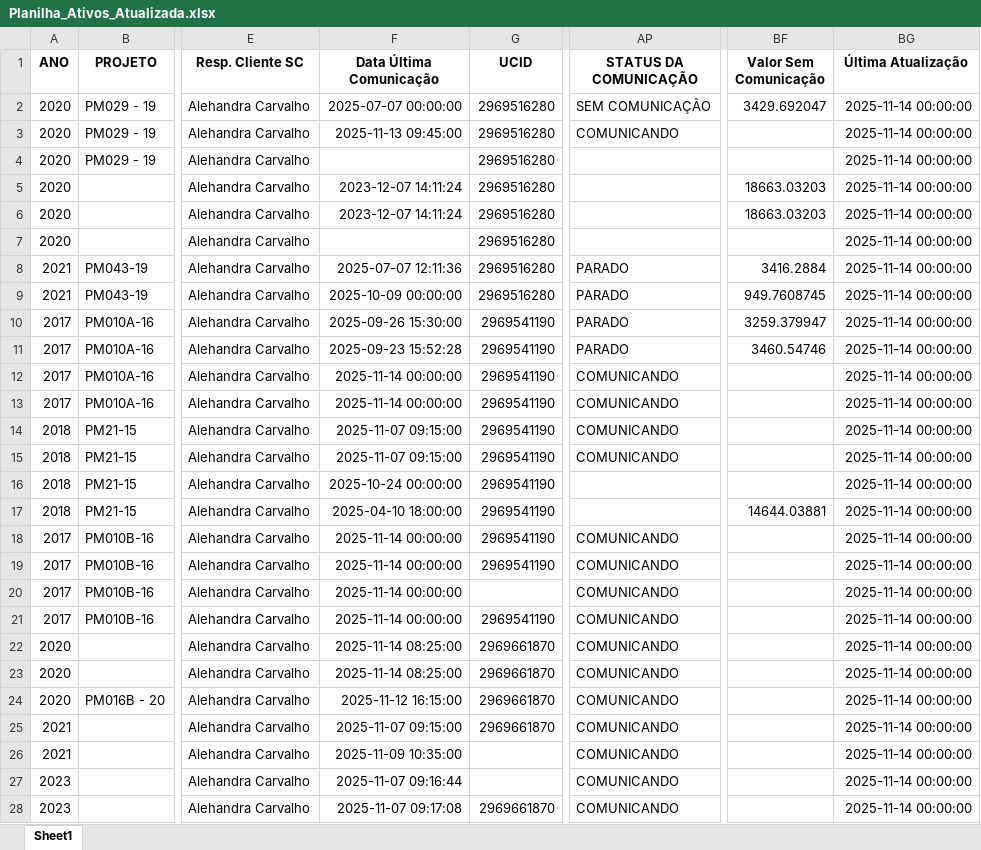
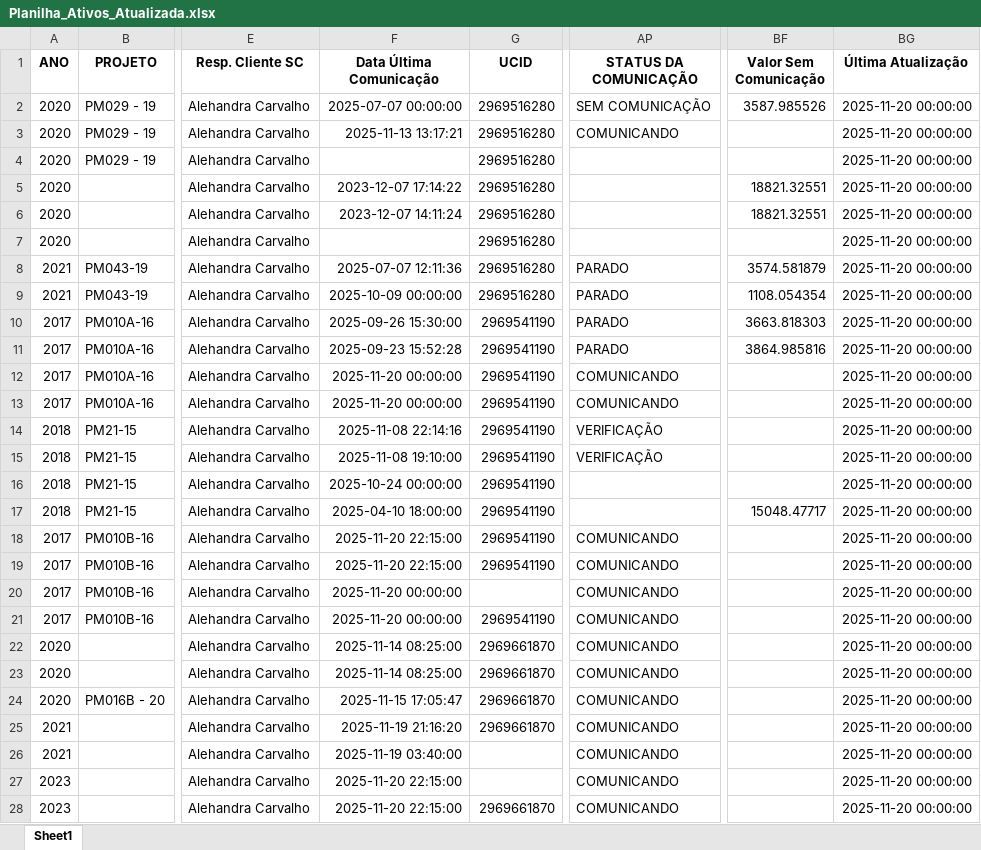
Before and after one commit to Darlan-Monteiro/STATUS-DE-COMUNICACAO, an Excel workbook: Planilha_Ativos_Atualizada.xlsx, sheet Sheet1, drawn as a sheet; only a part is shown, gaps mark what is left out; values as stored, in another font and other column widths than the file's, no borders; the diff covers the shown part only; the diff names each change by its address in the sheet, - before the commit and + after, or states it on an @@ line.

Commit message:
ajustes de data

```diff
--- a/Planilha_Ativos_Atualizada.xlsx (sheet Sheet1)
+++ b/Planilha_Ativos_Atualizada.xlsx (sheet Sheet1)
-BF2 (Valor Sem Comunicação): 3429.692047
+BF2 (Valor Sem Comunicação): 3587.985526
-BG2:BG28 (Última Atualização): 2025-11-14 00:00:00
+BG2:BG28 (Última Atualização): 2025-11-20 00:00:00
-F3 (Data Última Comunicação): 2025-11-13 09:45:00
+F3 (Data Última Comunicação): 2025-11-13 13:17:21
-F5 (Data Última Comunicação): 2023-12-07 14:11:24
+F5 (Data Última Comunicação): 2023-12-07 17:14:22
-BF5:BF6 (Valor Sem Comunicação): 18663.03203
+BF5:BF6 (Valor Sem Comunicação): 18821.32551
-BF8 (Valor Sem Comunicação): 3416.2884
+BF8 (Valor Sem Comunicação): 3574.581879
-BF9 (Valor Sem Comunicação): 949.7608745
+BF9 (Valor Sem Comunicação): 1108.054354
-BF10 (Valor Sem Comunicação): 3259.379947
+BF10 (Valor Sem Comunicação): 3663.818303
-BF11 (Valor Sem Comunicação): 3460.54746
+BF11 (Valor Sem Comunicação): 3864.985816
-F12:F13 (Data Última Comunicação): 2025-11-14 00:00:00
+F12:F13 (Data Última Comunicação): 2025-11-20 00:00:00
-F14 (Data Última Comunicação): 2025-11-07 09:15:00
+F14 (Data Última Comunicação): 2025-11-08 22:14:16
-AP14:AP15 (STATUS DA COMUNICAÇÃO): COMUNICANDO
+AP14:AP15 (STATUS DA COMUNICAÇÃO): VERIFICAÇÃO
-F15 (Data Última Comunicação): 2025-11-07 09:15:00
+F15 (Data Última Comunicação): 2025-11-08 19:10:00
-BF17 (Valor Sem Comunicação): 14644.03881
+BF17 (Valor Sem Comunicação): 15048.47717
-F18:F19 (Data Última Comunicação): 2025-11-14 00:00:00
+F18:F19 (Data Última Comunicação): 2025-11-20 22:15:00
-F20:F21 (Data Última Comunicação): 2025-11-14 00:00:00
+F20:F21 (Data Última Comunicação): 2025-11-20 00:00:00
-F24 (Data Última Comunicação): 2025-11-12 16:15:00
+F24 (Data Última Comunicação): 2025-11-15 17:05:47
-F25 (Data Última Comunicação): 2025-11-07 09:15:00
+F25 (Data Última Comunicação): 2025-11-19 21:16:20
-F26 (Data Última Comunicação): 2025-11-09 10:35:00
+F26 (Data Última Comunicação): 2025-11-19 03:40:00
-F27 (Data Última Comunicação): 2025-11-07 09:16:44
+F27 (Data Última Comunicação): 2025-11-20 22:15:00
-F28 (Data Última Comunicação): 2025-11-07 09:17:08
+F28 (Data Última Comunicação): 2025-11-20 22:15:00
```
Also changed, not shown: 999 edited cells elsewhere in this sheet, 1 other file.
